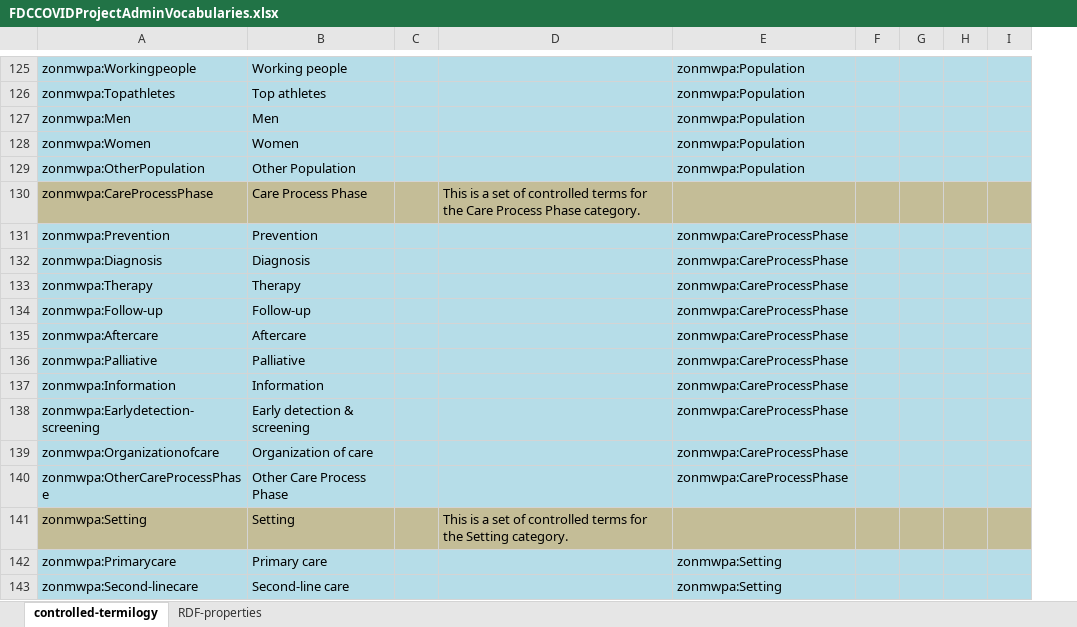
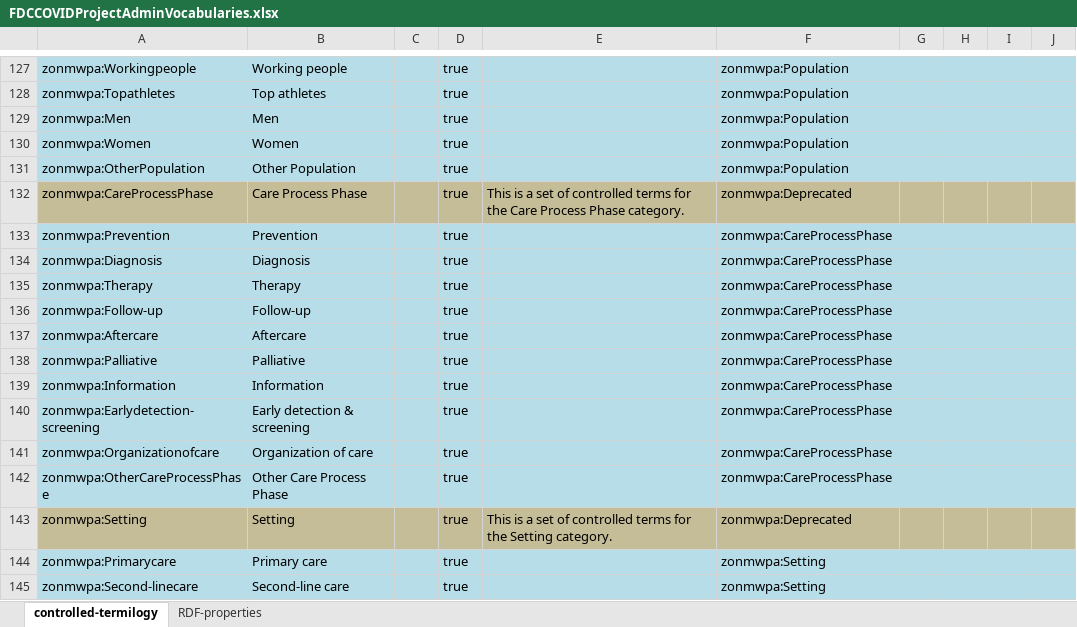
Before and after one commit to fair-data-collective/zonmw-project-admin, an Excel workbook: ontology/FDCCOVIDProjectAdminVocabularies.xlsx, sheet controlled-termilogy, drawn as a sheet; only a part is shown, gaps mark what is left out; values as stored, in another font and other column widths than the file's, no borders; addresses are those after the commit; the diff covers the shown part only; the diff names each change by its address in the sheet, - before the commit and + after, or states it on an @@ line.

```diff
--- a/ontology/FDCCOVIDProjectAdminVocabularies.xlsx (sheet controlled-termilogy)
+++ b/ontology/FDCCOVIDProjectAdminVocabularies.xlsx (sheet controlled-termilogy)
+column D, rows 127-145: all true
-F132: (empty)
+F132: zonmwpa:Deprecated
-F143: (empty)
+F143: zonmwpa:Deprecated
```
Also changed, not shown: 2 added rows and 11 edited cells elsewhere in this sheet, formulas that keep their value.
